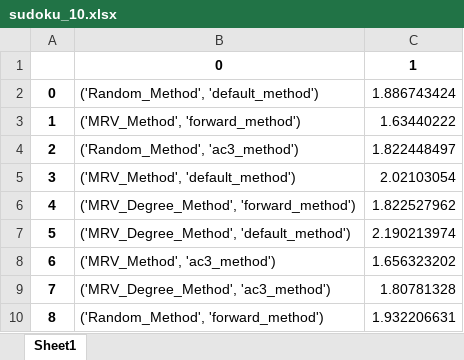
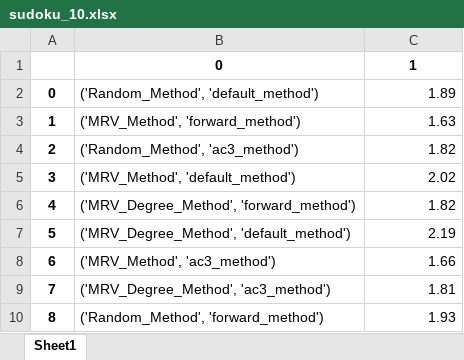
Before and after one commit to lar9482/CS-4253_Project2, an Excel workbook: sudoku_results/sudoku_10.xlsx, sheet Sheet1, drawn as a sheet; values as stored, in another font and other column widths than the file's, no borders; the diff names each change by its address in the sheet, - before the commit and + after, or states it on an @@ line.

```diff
--- a/sudoku_results/sudoku_10.xlsx (sheet Sheet1)
+++ b/sudoku_results/sudoku_10.xlsx (sheet Sheet1)
-C2: 1.886743424
+C2: 1.89
-C3: 1.63440222
+C3: 1.63
-C4: 1.822448497
+C4: 1.82
-C5: 2.02103054
+C5: 2.02
-C6: 1.822527962
+C6: 1.82
-C7: 2.190213974
+C7: 2.19
-C8: 1.656323202
+C8: 1.66
-C9: 1.80781328
+C9: 1.81
-C10: 1.932206631
+C10: 1.93
```
Also changed, not shown: mcp_results/mcp_10.xlsx, mcp_results/mcp_100.xlsx, 5 other files.
